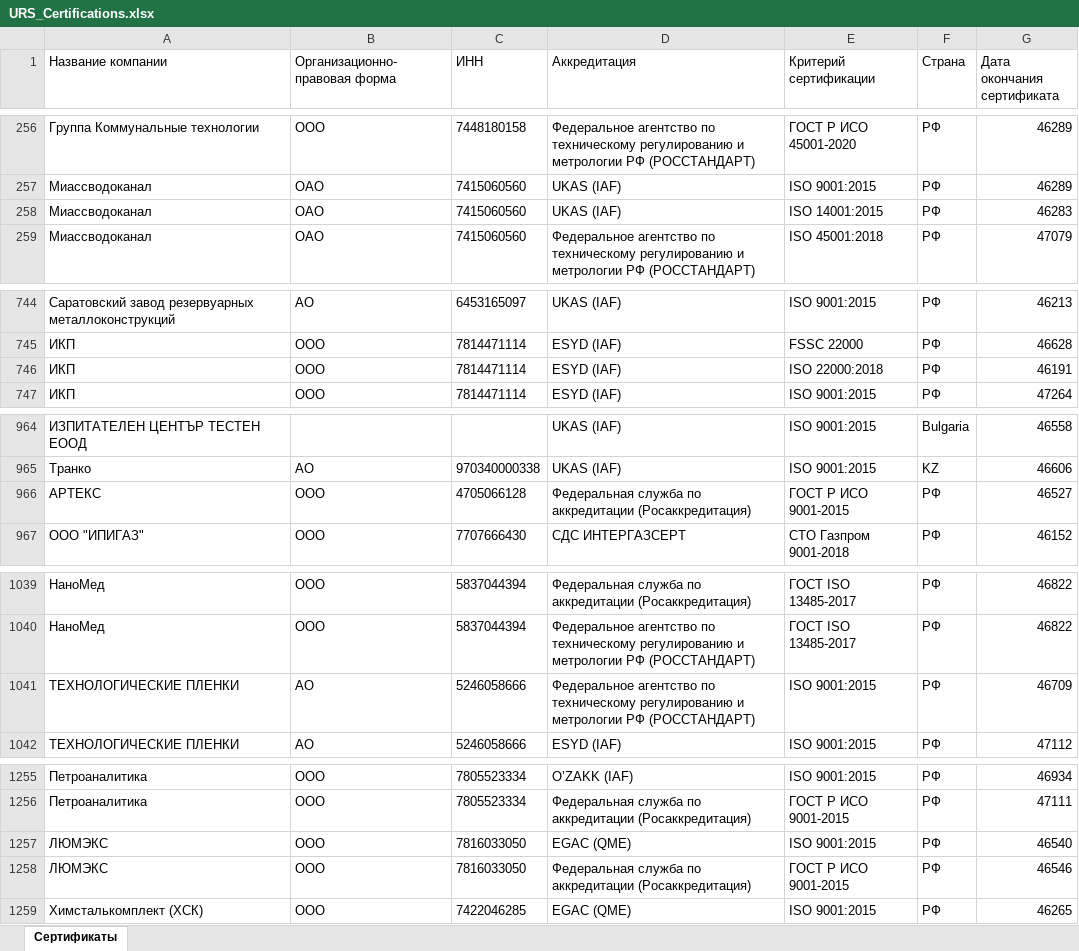
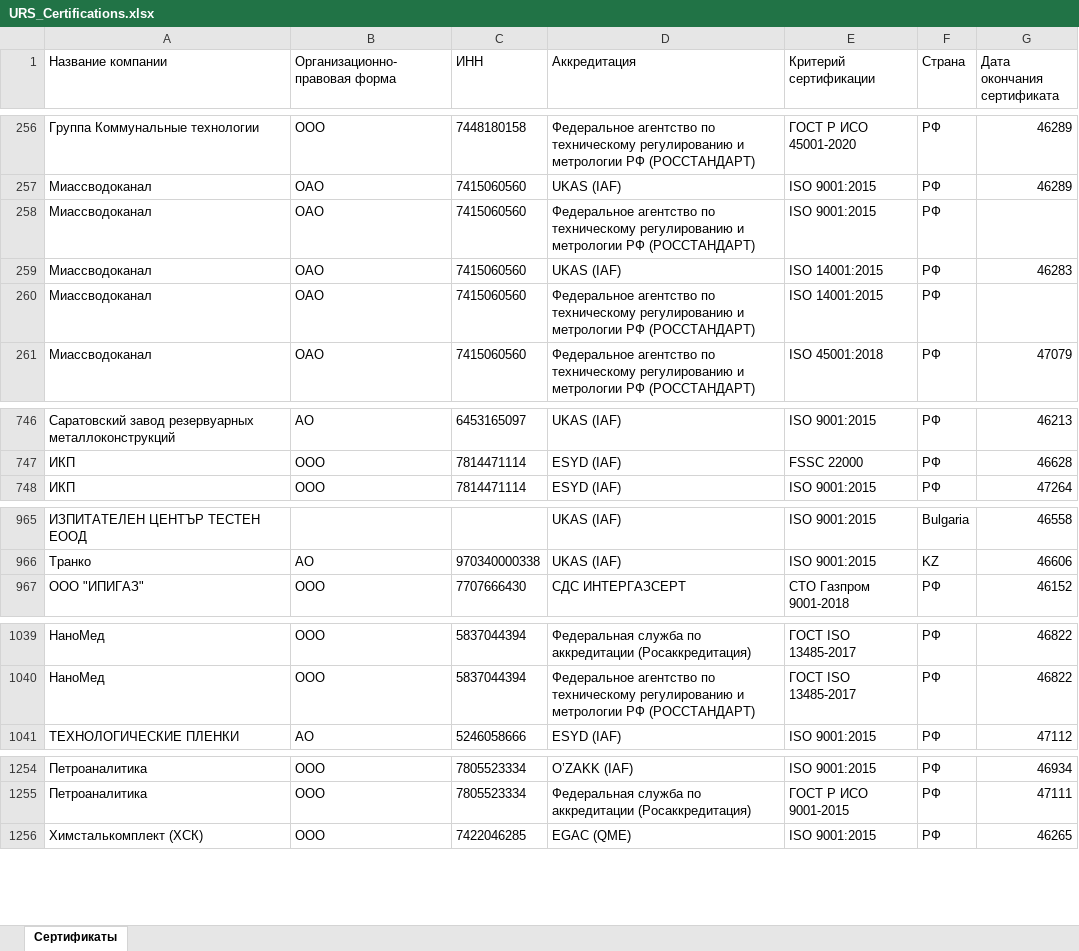
Before and after one commit to LegendaCR/Legendacompany, an Excel workbook: sites/URS/URS_Certifications/URS_Certifications.xlsx, sheet Сертификаты, drawn as a sheet; only a part is shown, gaps mark what is left out; values as stored, in another font and other column widths than the file's, no borders; removed rows and columns are numbered as before the commit, all else as after; the diff covers the shown part only; the diff names each change by its address in the sheet, - before the commit and + after, or states it on an @@ line.

Commit message:
chore(tilda): обновление URS_Certifications.xlsx

```diff
--- a/sites/URS/URS_Certifications/URS_Certifications.xlsx (sheet Сертификаты)
+++ b/sites/URS/URS_Certifications/URS_Certifications.xlsx (sheet Сертификаты)
+row 258: Миассводоканал | ОАО | 7415060560 | Федеральное агентство по техническому регулированию и метрологии РФ (РОССТАНДАРТ) | ISO 9001:2015 | РФ
+row 260: Миассводоканал | ОАО | 7415060560 | Федеральное агентство по техническому регулированию и метрологии РФ (РОССТАНДАРТ) | ISO 14001:2015 | РФ
-row 746: ИКП | ООО | 7814471114 | ESYD (IAF) | ISO 22000:2018 | РФ | 46191
-row 966: АРТЕКС | ООО | 4705066128 | Федеральная служба по аккредитации (Росаккредитация) | ГОСТ Р ИСО 9001-2015 | РФ | 46527
-row 1041: ТЕХНОЛОГИЧЕСКИЕ ПЛЕНКИ | АО | 5246058666 | Федеральное агентство по техническому регулированию и метрологии РФ (РОССТАНДАРТ) | ISO 9001:2015 | РФ | 46709
-row 1257: ЛЮМЭКС | ООО | 7816033050 | EGAC (QME) | ISO 9001:2015 | РФ | 46540
-row 1258: ЛЮМЭКС | ООО | 7816033050 | Федеральная служба по аккредитации (Росаккредитация) | ГОСТ Р ИСО 9001-2015 | РФ | 46546
```
Also changed, not shown: 4 edited cells elsewhere in this sheet.
